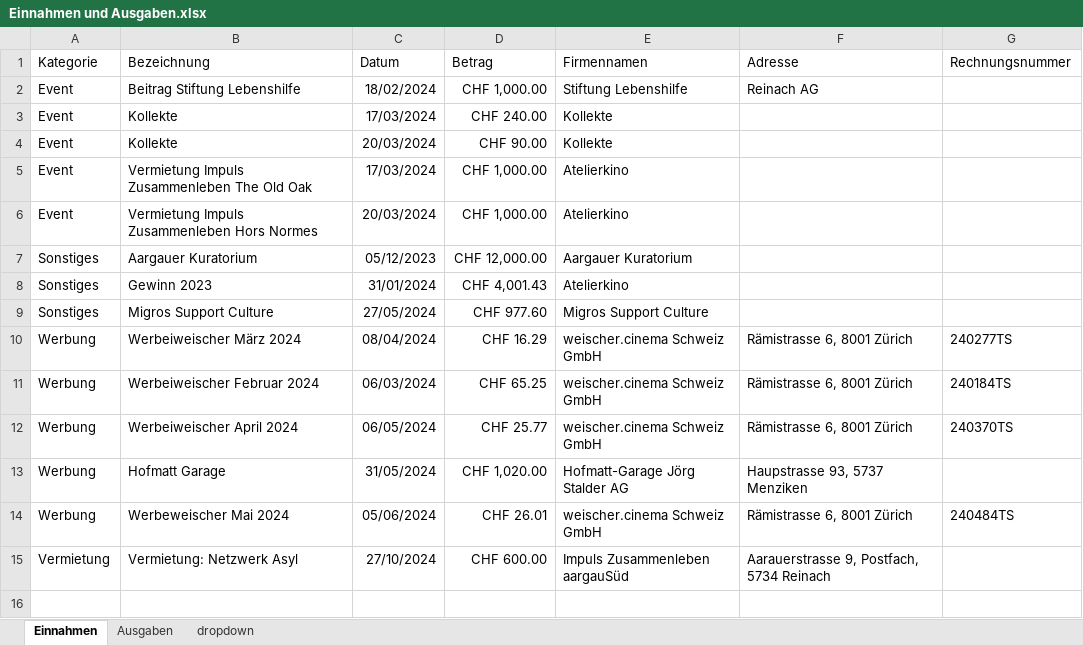
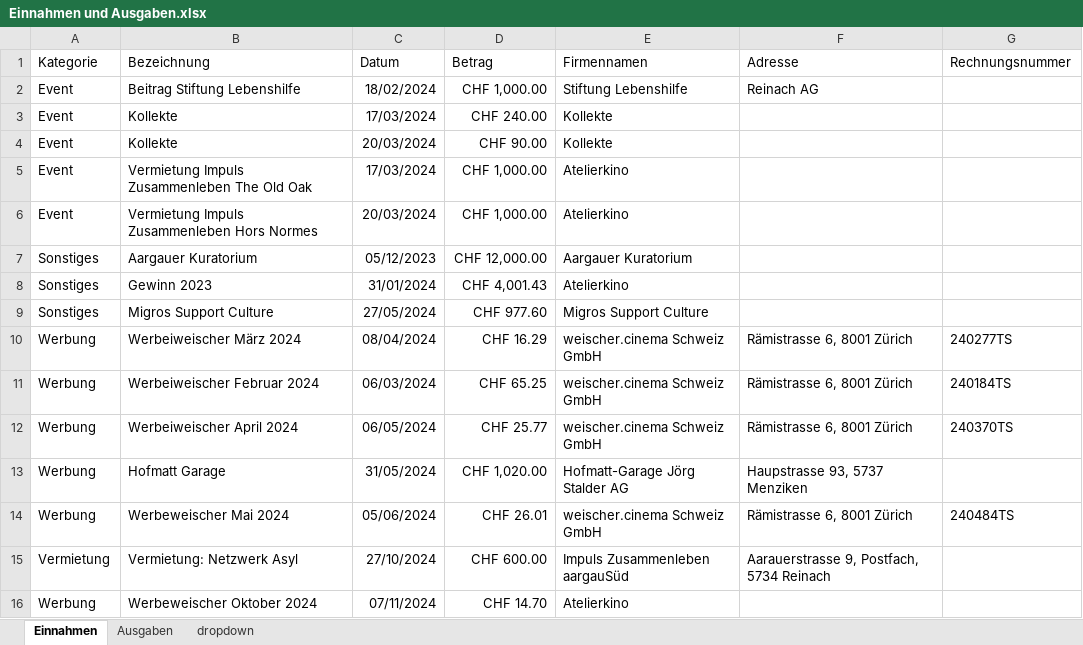
Before and after one commit to slvwagner/Kinoclub, an Excel workbook: Input/Einnahmen und Ausgaben.xlsx, sheet Einnahmen, drawn as a sheet; values as stored, in another font and other column widths than the file's, no borders; table styles not drawn; the diff names each change by its address in the sheet, - before the commit and + after, or states it on an @@ line.

```diff
--- a/Input/Einnahmen und Ausgaben.xlsx (sheet Einnahmen)
+++ b/Input/Einnahmen und Ausgaben.xlsx (sheet Einnahmen)
+row 16: Werbung | Werbeweischer Oktober 2024 | 07/11/2024 | CHF 14.70 | Atelierkino
```
Also changed, not shown: sheet Ausgaben, Input/Verleiherabgaben.xlsx, 8 other files.
